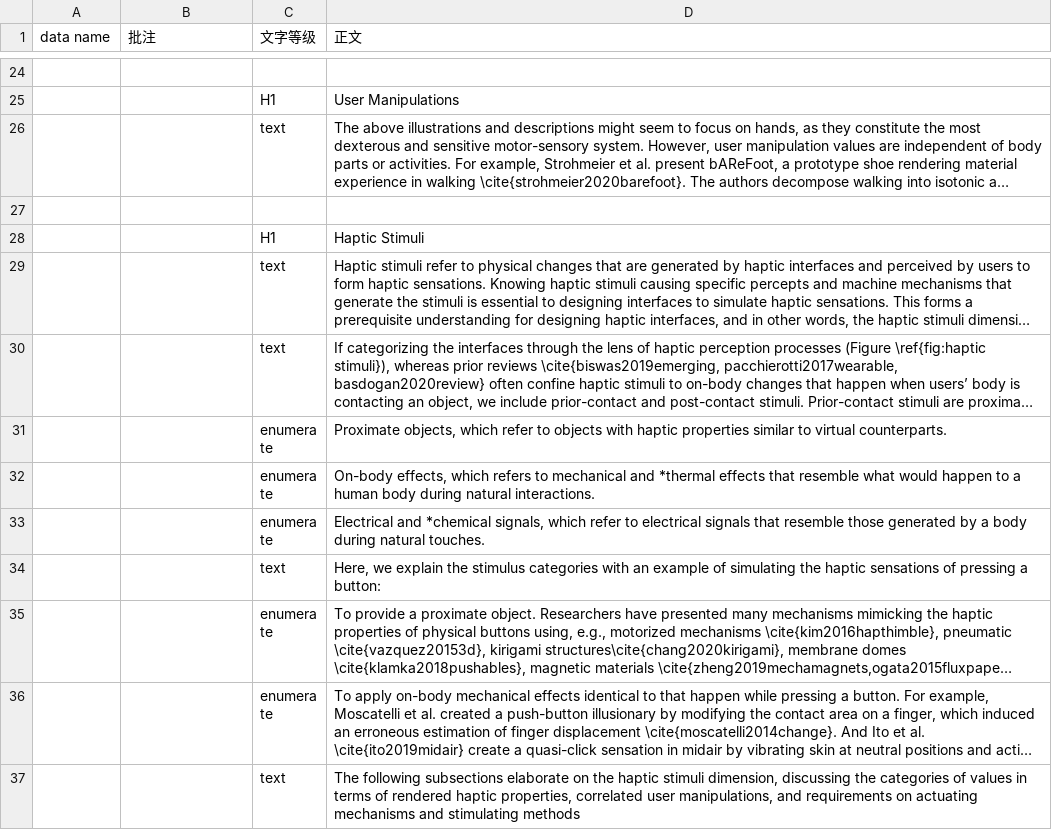
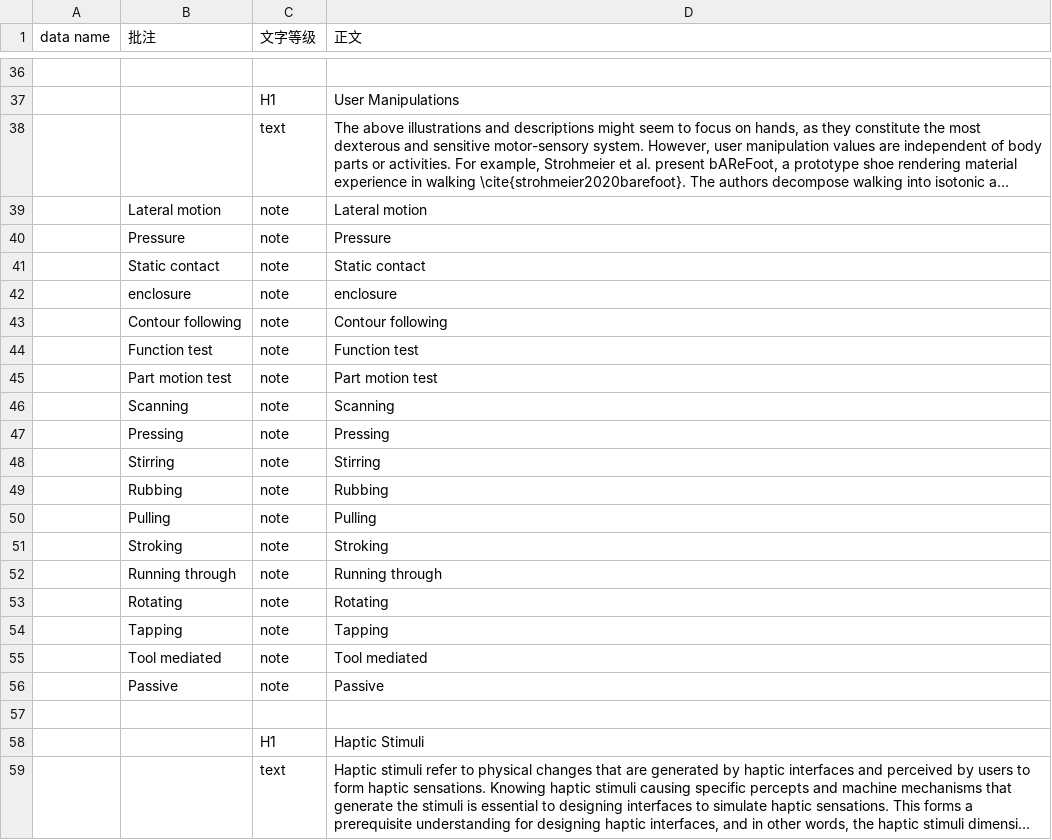
Before and after one commit to Kchen477/Kchen477, a CSV file: assets/text-MF.csv, drawn as a sheet; only a part is shown, gaps mark what is left out; the shorter side is filled out with more unchanged rows; long unchanged cells end in …; the diff covers the shown part only; the diff names each change by its address in the sheet, - before the commit and + after, or states it on an @@ line.

```diff
--- a/assets/text-MF.csv
+++ b/assets/text-MF.csv
+row 39:  | Lateral motion | note | Lateral motion
+row 40:  | Pressure | note | Pressure
+row 41:  | Static contact | note | Static contact
+row 42:  | enclosure | note | enclosure
+row 43:  | Contour following | note | Contour following
+row 44:  | Function test | note | Function test
+row 45:  | Part motion test | note | Part motion test
+row 46:  | Scanning | note | Scanning
+row 47:  | Pressing | note | Pressing
+row 48:  | Stirring | note | Stirring
+row 49:  | Rubbing | note | Rubbing
+row 50:  | Pulling | note | Pulling
+row 51:  | Stroking | note | Stroking
+row 52:  | Running through | note | Running through
+row 53:  | Rotating | note | Rotating
+row 54:  | Tapping | note | Tapping
+row 55:  | Tool mediated | note | Tool mediated
+row 56:  | Passive | note | Passive
```
Also changed, not shown: 12 added rows elsewhere in this file, 5 other files.
